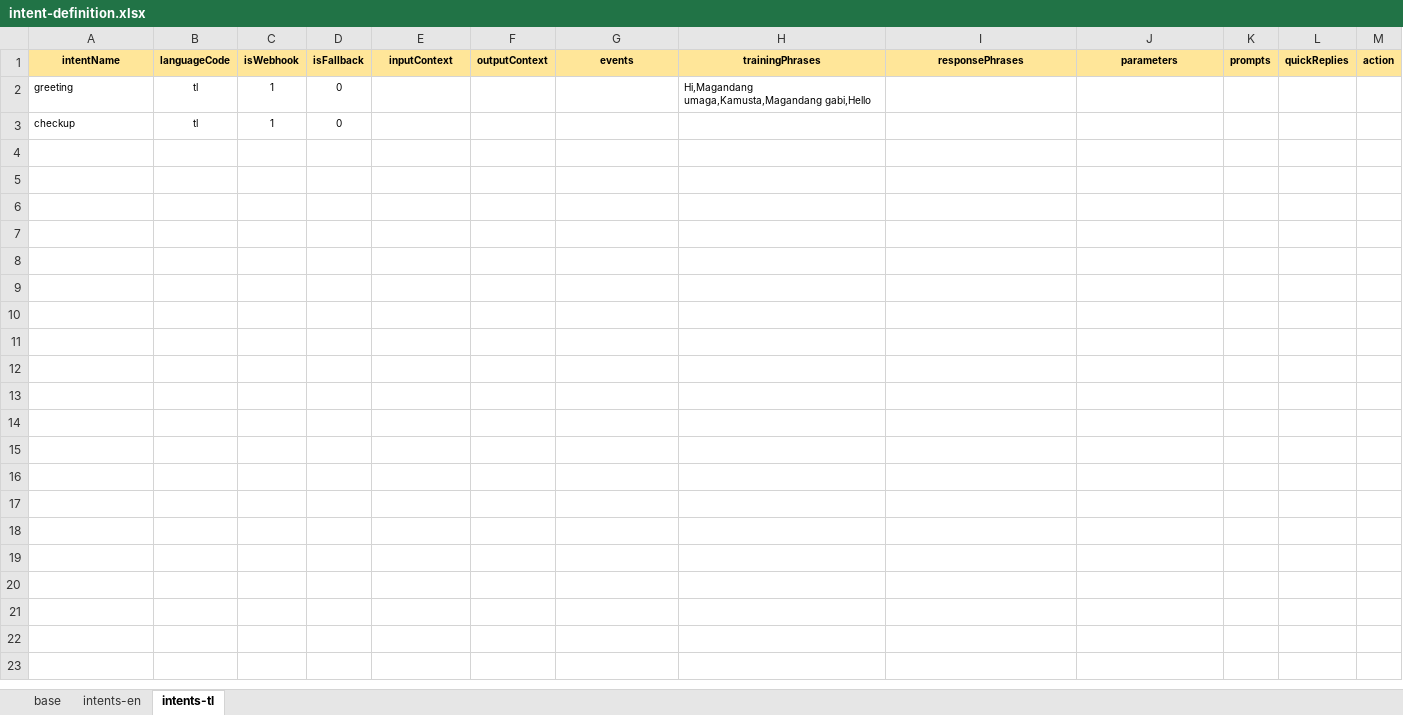
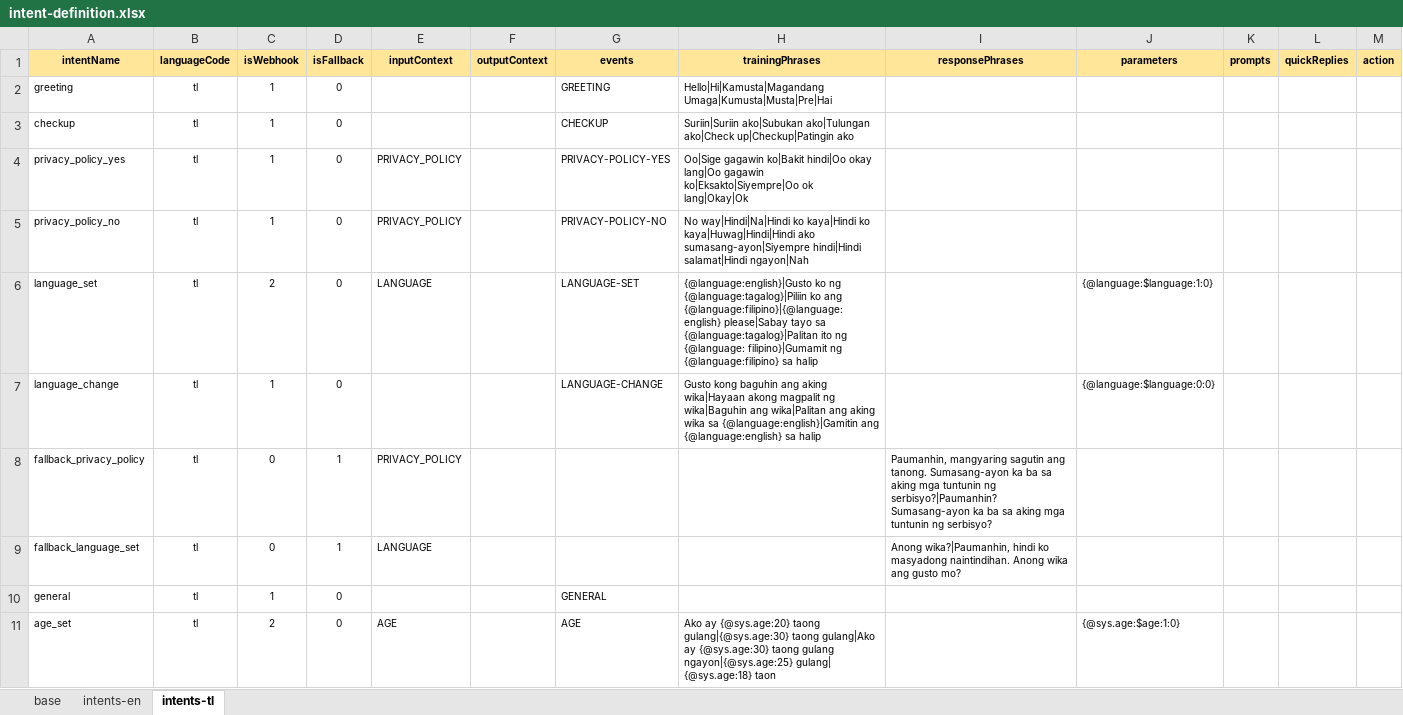
Before and after one commit to stevencastro31/Symptom-Checker-Chatbot, an Excel workbook: intent-definition.xlsx, sheet intents-tl, drawn as a sheet; only a part is shown; values as stored, in another font and other column widths than the file's, no borders; the diff covers the shown part only; the diff names each change by its address in the sheet, - before the commit and + after, or states it on an @@ line.

Commit message:
Added Update Intent functionality [IntentManager] Added Tagalog Intents

```diff
--- a/intent-definition.xlsx (sheet intents-tl)
+++ b/intent-definition.xlsx (sheet intents-tl)
-G2 (events): (empty)
+G2 (events): GREETING
-H2 (trainingPhrases): Hi,Magandang umaga,Kamusta,Magandang gabi,Hello
+H2 (trainingPhrases): Hello|Hi|Kamusta|Magandang Umaga|Kumusta|Musta|Pre|Hai
-G3 (events): (empty)
+G3 (events): CHECKUP
-H3 (trainingPhrases): (empty)
+H3 (trainingPhrases): Suriin|Suriin ako|Subukan ako|Tulungan ako|Check up|Checkup|Patingin ako
+row 4: privacy_policy_yes | tl | 1 | 0 | PRIVACY_POLICY |  | PRIVACY-POLICY-YES | Oo|Sige gagawin ko|Bakit hindi|Oo okay lang|Oo gagawin ko|Eksakto|Siyempre|Oo ok lang|Okay|Ok
+row 5: privacy_policy_no | tl | 1 | 0 | PRIVACY_POLICY |  | PRIVACY-POLICY-NO | No way|Hindi|Na|Hindi ko kaya|Hindi ko kaya|Huwag|Hindi|Hindi ako sumasang-ayon|Siyempre hindi|Hindi salamat|Hindi ngayon|Nah
+row 6: language_set | tl | 2 | 0 | LANGUAGE |  | LANGUAGE-SET | {@language:english}|Gusto ko ng {@language:tagalog}|Piliin ko ang {@language:filipino}|{@language:english} please|Sabay tayo sa {@language:tagalog}|Palitan ito ng {@language: filipino}|Gumamit ng {@language:filipino} sa halip |  | {@language:$language:1:0}
+row 7: language_change | tl | 1 | 0 |  |  | LANGUAGE-CHANGE | Gusto kong baguhin ang aking wika|Hayaan akong magpalit ng wika|Baguhin ang wika|Palitan ang aking wika sa {@language:english}|Gamitin ang {@language:english} sa halip |  | {@language:$language:0:0}
+row 8: fallback_privacy_policy | tl | 0 | 1 | PRIVACY_POLICY |  |  |  | Paumanhin, mangyaring sagutin ang tanong. Sumasang-ayon ka ba sa aking mga tuntunin ng serbisyo?|Paumanhin? Sumasang-ayon ka ba sa aking mga tuntunin ng serbisyo?
+row 9: fallback_language_set | tl | 0 | 1 | LANGUAGE |  |  |  | Anong wika?|Paumanhin, hindi ko masyadong naintindihan. Anong wika ang gusto mo?
+row 10: general | tl | 1 | 0 |  |  | GENERAL
+row 11: age_set | tl | 2 | 0 | AGE |  | AGE | Ako ay {@sys.age:20} taong gulang|{@sys.age:30} taong gulang|Ako ay {@sys.age:30} taong gulang ngayon|{@sys.age:25} gulang| {@sys.age:18} taon |  | {@sys.age:$age:1:0}
```
Also changed, not shown: 68 added rows elsewhere in this sheet, sheet intents-en, 3 other files.
